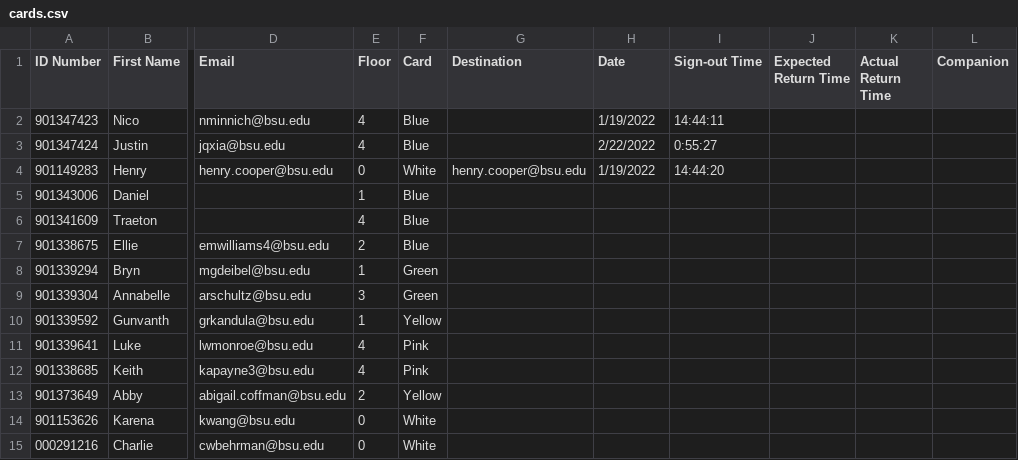
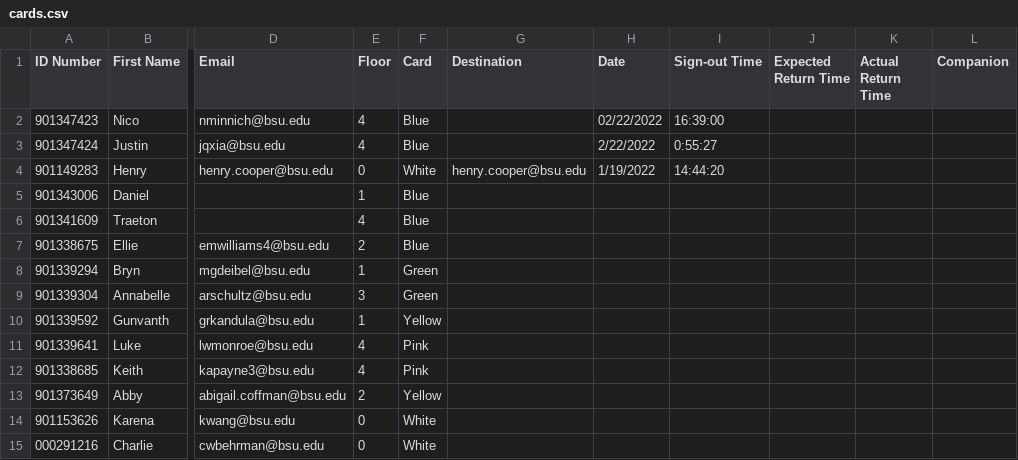
Before and after one commit to justinqxia/cardsystem, a CSV file: cards.csv, drawn as a sheet; only a part is shown, gaps mark what is left out; the diff names each change by its address in the sheet, - before the commit and + after, or states it on an @@ line.

```diff
--- a/cards.csv
+++ b/cards.csv
-H2 (Date): 1/19/2022
+H2 (Date): 02/22/2022
-I2 (Sign-out Time): 14:44:11
+I2 (Sign-out Time): 16:39:00
```
Also changed, not shown: MinnichNico.csv.
